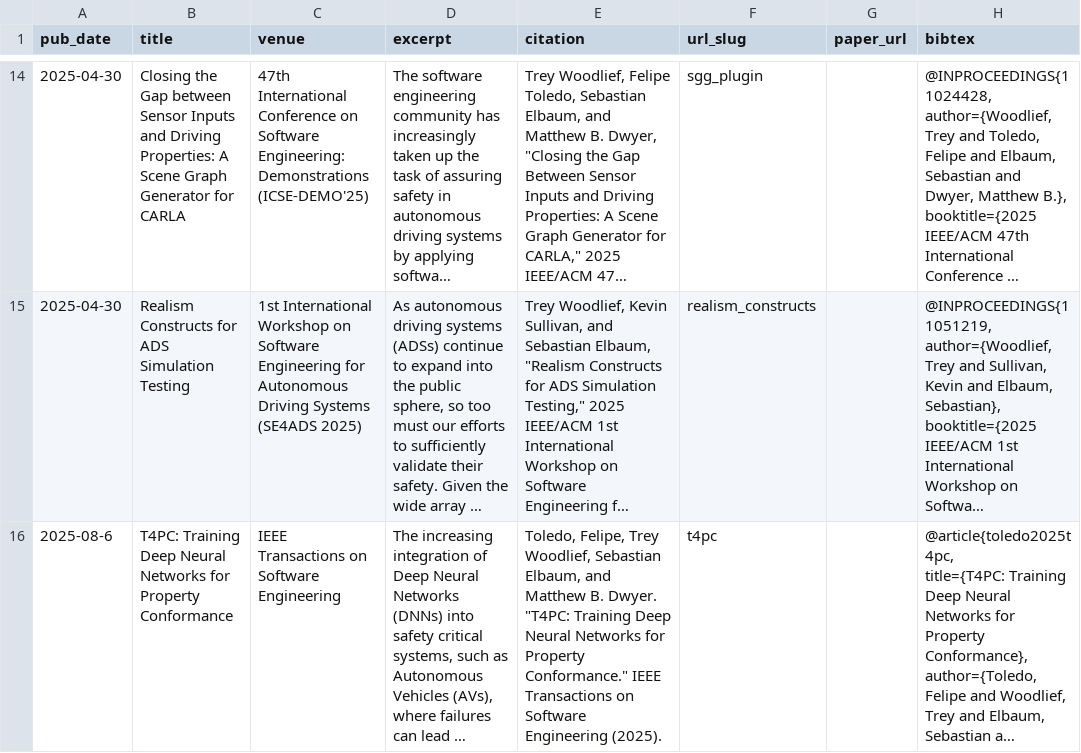
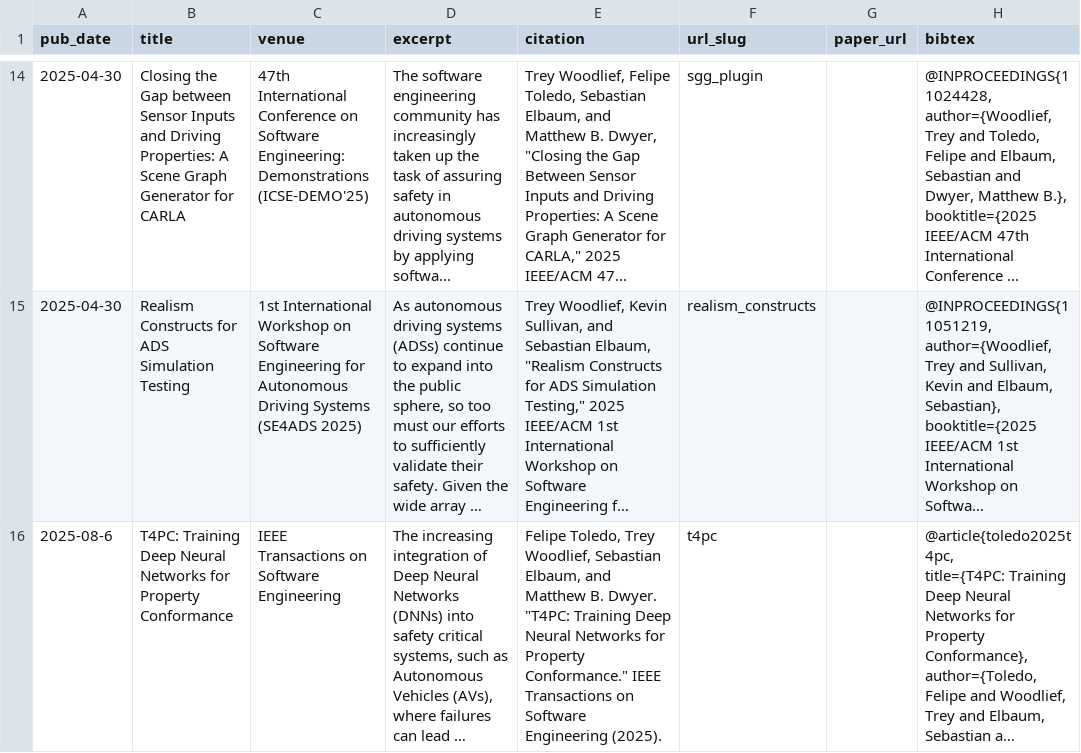
Before and after one commit to adwiii/adwiii.github.io, a TSV file: markdown_generator/publications.tsv, drawn as a sheet; only a part is shown, gaps mark what is left out; long unchanged cells end in …; the diff names each change by its address in the sheet, - before the commit and + after, or states it on an @@ line.

Commit message:
Fix typo in publications citation

```diff
--- a/markdown_generator/publications.tsv
+++ b/markdown_generator/publications.tsv
-E16 (citation): Toledo, Felipe, Trey Woodlief,…
+E16 (citation): Felipe Toledo, Trey Woodlief,…
```
Also changed, not shown: 1 other file.
